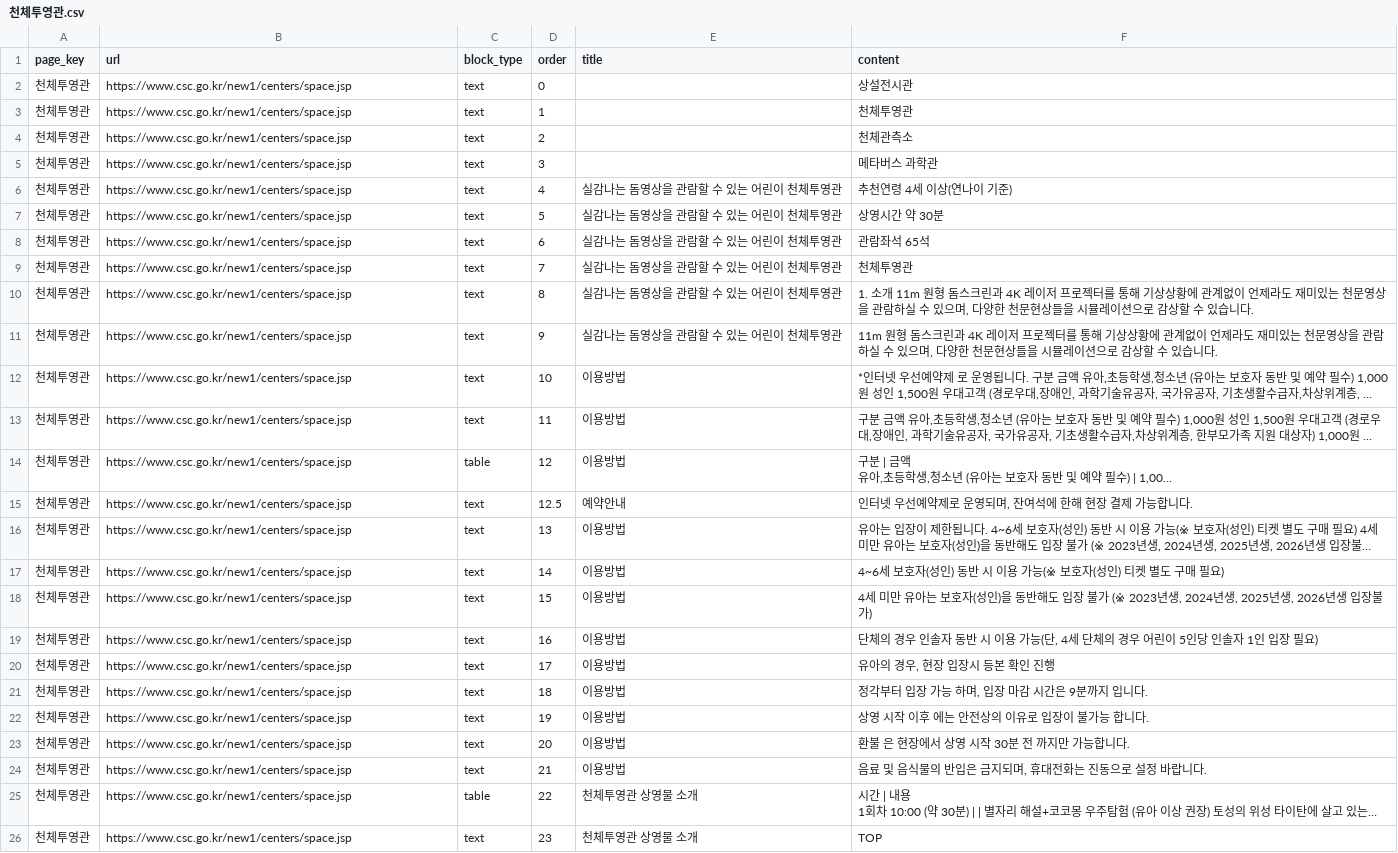
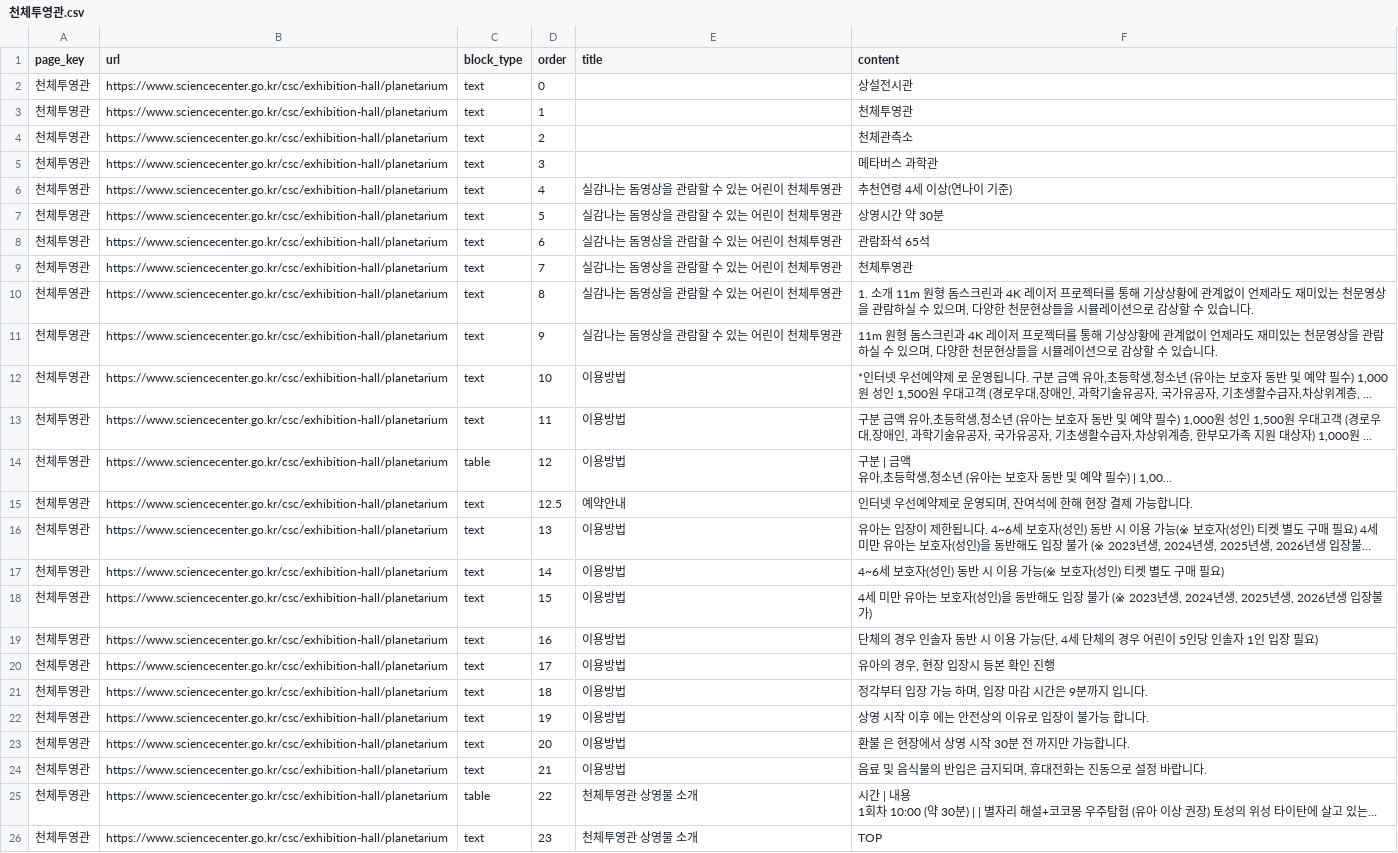
Before and after one commit to yeeun-kim-khu/NCSC-AI-Guide-Mobile, a CSV file: data/pages/천체투영관.csv, drawn as a sheet; long unchanged cells end in …; the diff names each change by its address in the sheet, - before the commit and + after, or states it on an @@ line.

```diff
--- a/data/pages/천체투영관.csv
+++ b/data/pages/천체투영관.csv
-B2:B26 (url): https://www.csc.go.kr/new1/centers/space.jsp
+B2:B26 (url): https://www.sciencecenter.go.kr/csc/exhibition-hall/planetarium
```
Also changed, not shown: 27 other files.
